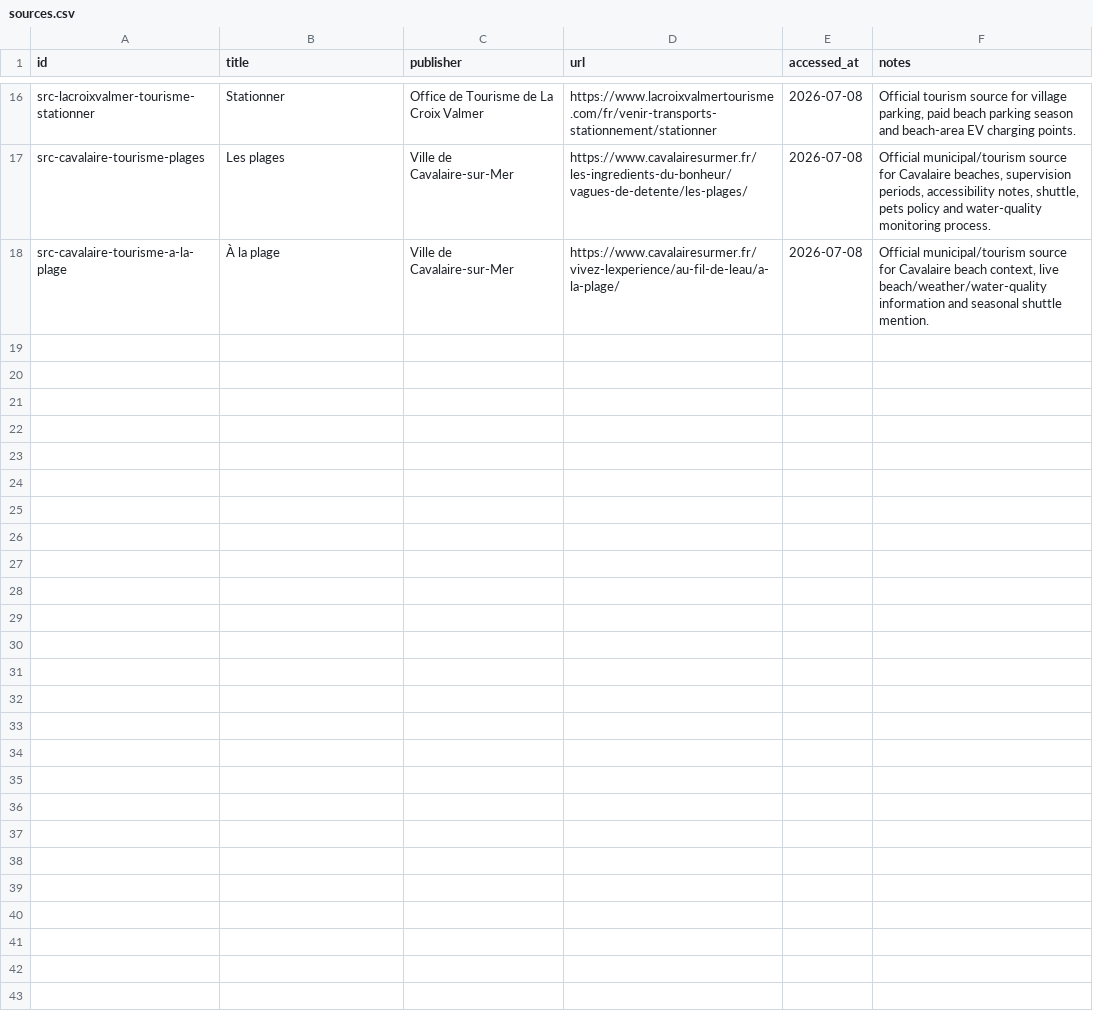
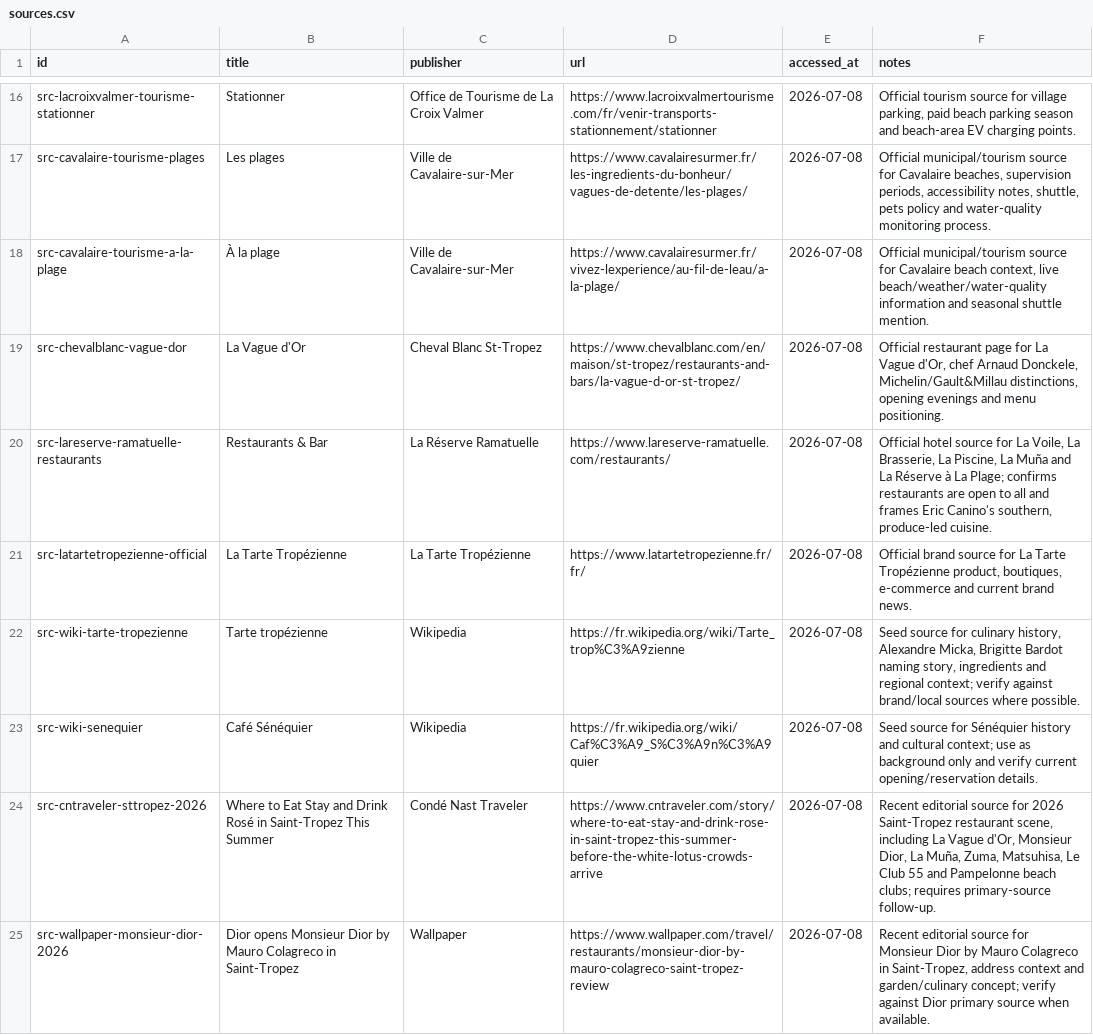
Before and after one commit to ontwerps/Ultimate-Saint-Tropez-Guide, a CSV file: database/sources.csv, drawn as a sheet; only a part is shown, gaps mark what is left out; the diff names each change by its address in the sheet, - before the commit and + after, or states it on an @@ line.

Commit message:
content: seed restaurant research

```diff
--- a/database/sources.csv
+++ b/database/sources.csv
+row 19: src-chevalblanc-vague-dor | La Vague d'Or | Cheval Blanc St-Tropez | https://www.chevalblanc.com/en/maison/st-tropez/restaurants-and-bars/la-vague-d-or-st-tropez/ | 2026-07-08 | Official restaurant page for La Vague d'Or, chef Arnaud Donckele, Michelin/Gault&Millau distinctions, opening evenings and menu positioning.
+row 20: src-lareserve-ramatuelle-restaurants | Restaurants & Bar | La Réserve Ramatuelle | https://www.lareserve-ramatuelle.com/restaurants/ | 2026-07-08 | Official hotel source for La Voile, La Brasserie, La Piscine, La Muña and La Réserve à La Plage; confirms restaurants are open to all and frames Eric Canino's southern, produce-led cuisine.
+row 21: src-latartetropezienne-official | La Tarte Tropézienne | La Tarte Tropézienne | https://www.latartetropezienne.fr/fr/ | 2026-07-08 | Official brand source for La Tarte Tropézienne product, boutiques, e-commerce and current brand news.
+row 22: src-wiki-tarte-tropezienne | Tarte tropézienne | Wikipedia | https://fr.wikipedia.org/wiki/Tarte_trop%C3%A9zienne | 2026-07-08 | Seed source for culinary history, Alexandre Micka, Brigitte Bardot naming story, ingredients and regional context; verify against brand/local sources where possible.
+row 23: src-wiki-senequier | Café Sénéquier | Wikipedia | https://fr.wikipedia.org/wiki/Caf%C3%A9_S%C3%A9n%C3%A9quier | 2026-07-08 | Seed source for Sénéquier history and cultural context; use as background only and verify current opening/reservation details.
+row 24: src-cntraveler-sttropez-2026 | Where to Eat Stay and Drink Rosé in Saint-Tropez This Summer | Condé Nast Traveler | https://www.cntraveler.com/story/where-to-eat-stay-and-drink-rose-in-saint-tropez-this-summer-before-the-white-lotus-crowds-arrive | 2026-07-08 | Recent editorial source for 2026 Saint-Tropez restaurant scene, including La Vague d'Or, Monsieur Dior, La Muña, Zuma, Matsuhisa, Le Club 55 and Pampelonne beach clubs; requires primary-source follow-up.
+row 25: src-wallpaper-monsieur-dior-2026 | Dior opens Monsieur Dior by Mauro Colagreco in Saint-Tropez | Wallpaper | https://www.wallpaper.com/travel/restaurants/monsieur-dior-by-mauro-colagreco-saint-tropez-review | 2026-07-08 | Recent editorial source for Monsieur Dior by Mauro Colagreco in Saint-Tropez, address context and garden/culinary concept; verify against Dior primary source when available.
```
Also changed, not shown: 4 other files.
